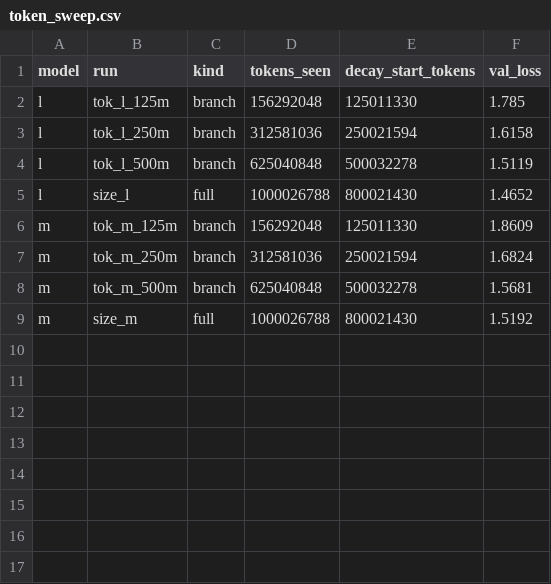
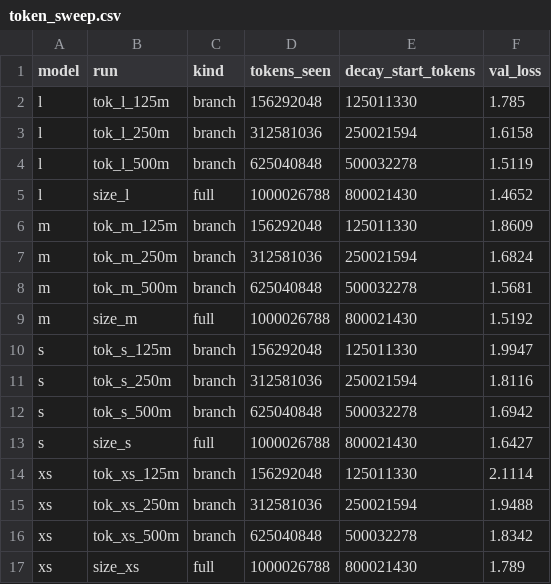
Before and after one commit to AshishSinha5/chess-lm, a CSV file: results/token_sweep.csv, drawn as a sheet; the diff names each change by its address in the sheet, - before the commit and + after, or states it on an @@ line.

```diff
--- a/results/token_sweep.csv
+++ b/results/token_sweep.csv
+row 10: s | tok_s_125m | branch | 156292048 | 125011330 | 1.9947
+row 11: s | tok_s_250m | branch | 312581036 | 250021594 | 1.8116
+row 12: s | tok_s_500m | branch | 625040848 | 500032278 | 1.6942
+row 13: s | size_s | full | 1000026788 | 800021430 | 1.6427
+row 14: xs | tok_xs_125m | branch | 156292048 | 125011330 | 2.1114
+row 15: xs | tok_xs_250m | branch | 312581036 | 250021594 | 1.9488
+row 16: xs | tok_xs_500m | branch | 625040848 | 500032278 | 1.8342
+row 17: xs | size_xs | full | 1000026788 | 800021430 | 1.789
```
Also changed, not shown: results/runs.csv, 22 other files.
